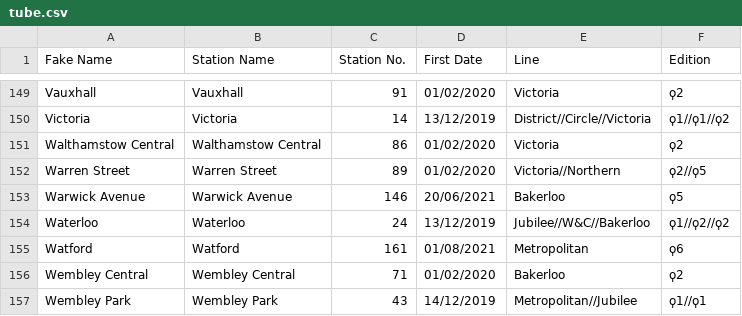
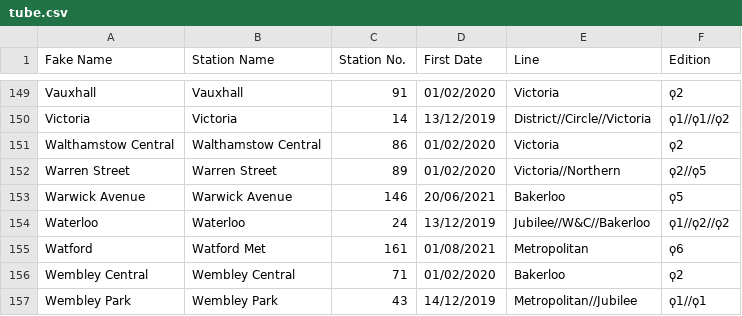
Before and after one commit to NuttyTrains/NuttyTrains.github.io, a CSV file: data/tube.csv, drawn as a sheet; only a part is shown, gaps mark what is left out.

```diff
--- a/data/tube.csv
+++ b/data/tube.csv
@@ -154,3 +154,3 @@ Warwick Avenue,Warwick Avenue,146,20/06/2021,Bakerloo,ϙ5
 Waterloo,Waterloo,24,13/12/2019,Jubilee//W&C//Bakerloo,ϙ1//ϙ2//ϙ2
-Watford,Watford,161,01/08/2021,Metropolitan,ϙ6
+Watford,Watford Met,161,01/08/2021,Metropolitan,ϙ6
 Wembley Central,Wembley Central,71,01/02/2020,Bakerloo,ϙ2
```
Also changed, not shown: data/orange.csv.
